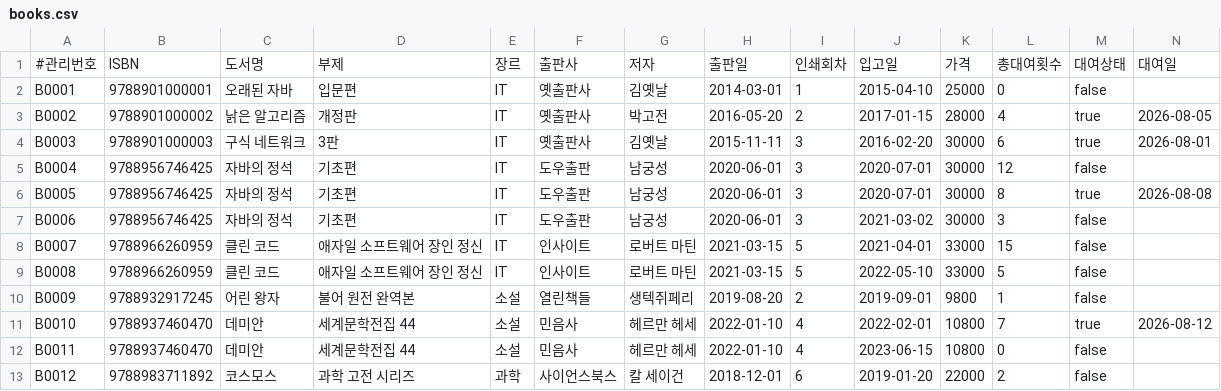
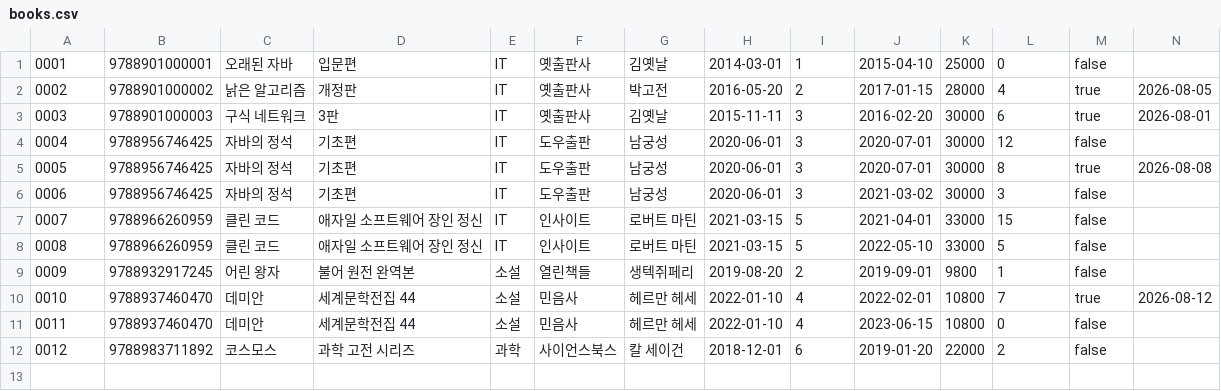
Before and after one commit to ssafychs135/ktds-java-study, a CSV file: Homework/src/library/books.csv, drawn as a sheet; only a part is shown; removed rows and columns are numbered as before the commit, all else as after; rows hold the shown columns only; the diff names each change by its address in the sheet, - before the commit and + after, or states it on an @@ line.

```diff
--- a/Homework/src/library/books.csv
+++ b/Homework/src/library/books.csv
-row 1: #관리번호 | ISBN | 도서명 | 부제 | 장르 | 출판사 | 저자 | 출판일 | 인쇄회차 | 입고일 | 가격 | 총대여횟수 | 대여상태 | 대여일
-A1: B0001
+A1: 0001
-A2: B0002
+A2: 0002
-A3: B0003
+A3: 0003
-A4: B0004
+A4: 0004
-A5: B0005
+A5: 0005
-A6: B0006
+A6: 0006
-A7: B0007
+A7: 0007
-A8: B0008
+A8: 0008
-A9: B0009
+A9: 0009
-A10: B0010
+A10: 0010
-A11: B0011
+A11: 0011
-A12: B0012
+A12: 0012
```
Also changed, not shown: 9 other files.
